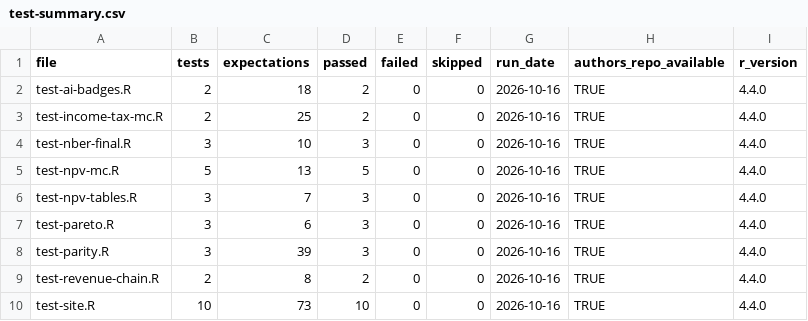
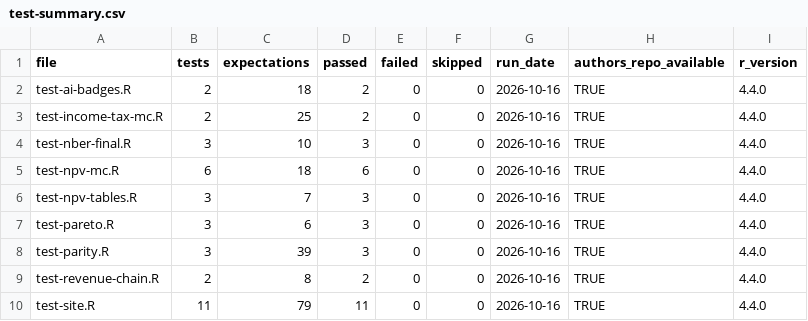
Before and after one commit to fhoces/opa-prop40, a CSV file: rjkdc-analysis/site/data/test-summary.csv, drawn as a sheet.

```diff
--- a/rjkdc-analysis/site/data/test-summary.csv
+++ b/rjkdc-analysis/site/data/test-summary.csv
@@ -4,3 +4,3 @@
 "test-nber-final.R",3,10,3,0,0,"2026-10-16",TRUE,"4.4.0"
-"test-npv-mc.R",5,13,5,0,0,"2026-10-16",TRUE,"4.4.0"
+"test-npv-mc.R",6,18,6,0,0,"2026-10-16",TRUE,"4.4.0"
 "test-npv-tables.R",3,7,3,0,0,"2026-10-16",TRUE,"4.4.0"
@@ -9,2 +9,2 @@
 "test-revenue-chain.R",2,8,2,0,0,"2026-10-16",TRUE,"4.4.0"
-"test-site.R",10,73,10,0,0,"2026-10-16",TRUE,"4.4.0"
+"test-site.R",11,79,11,0,0,"2026-10-16",TRUE,"4.4.0"
```
Also changed, not shown: bsz-analysis/site/data/test-results.csv, comparison/export/r/inputs.csv, 42 other files.
